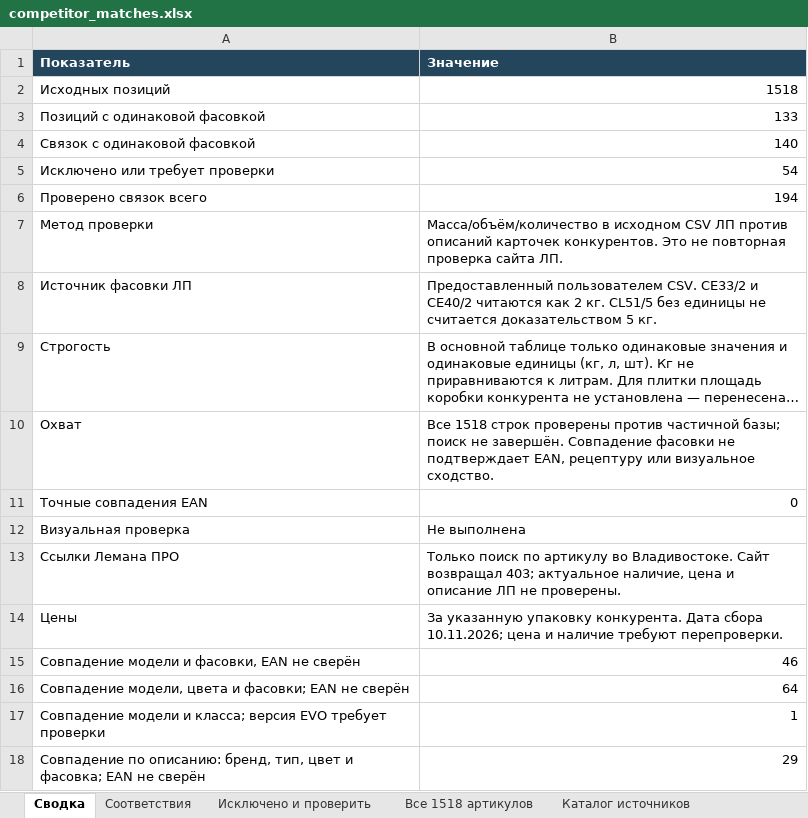
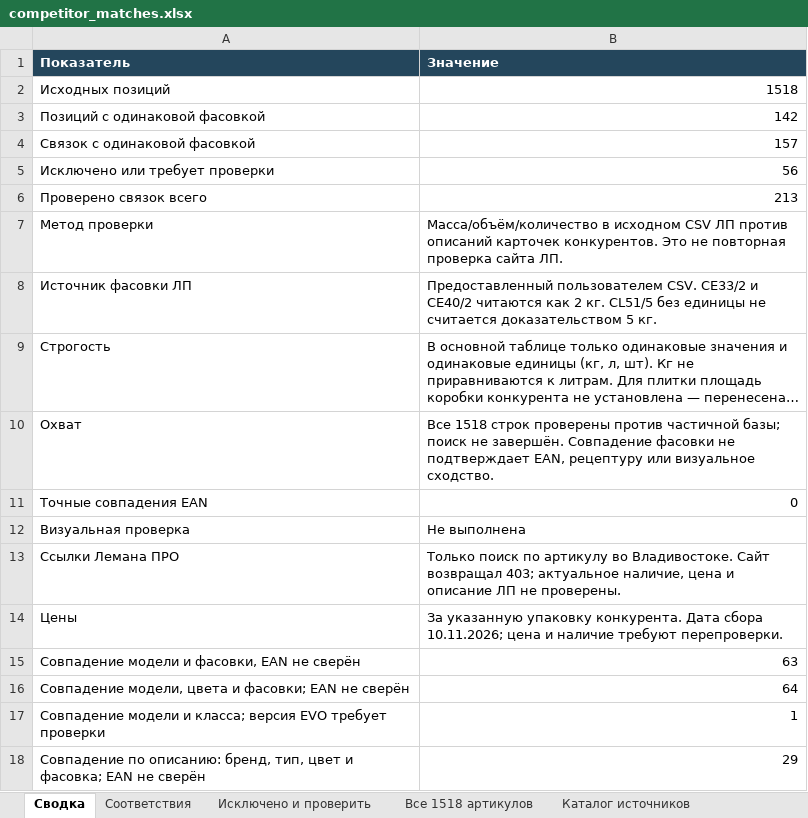
Before and after one commit to dmitrypalych44-ai/cloude, an Excel workbook: reports/competitor_matches.xlsx, sheet Сводка, drawn as a sheet; long unchanged cells end in …; values as stored, in another font and other column widths than the file's, no borders; the diff names each change by its address in the sheet, - before the commit and + after, or states it on an @@ line.

```diff
--- a/reports/competitor_matches.xlsx (sheet Сводка)
+++ b/reports/competitor_matches.xlsx (sheet Сводка)
-B3 (Значение): 133
+B3 (Значение): 142
-B4 (Значение): 140
+B4 (Значение): 157
-B5 (Значение): 54
+B5 (Значение): 56
-B6 (Значение): 194
+B6 (Значение): 213
-B15 (Значение): 46
+B15 (Значение): 63
```
Also changed, not shown: sheet Соответствия, sheet Каталог источников, sheet Исключено и проверить, sheet Все 1518 артикулов, 5 other files.
